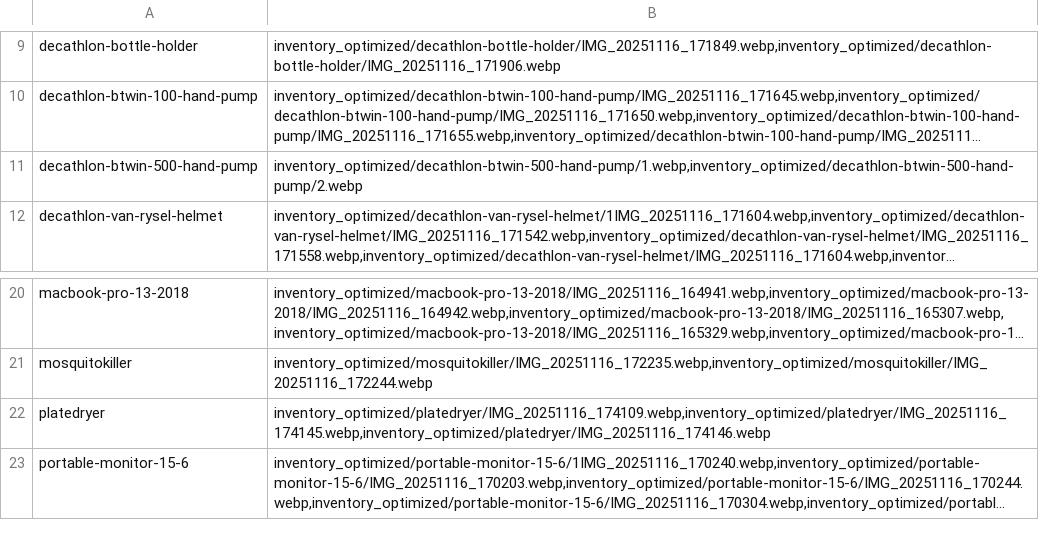
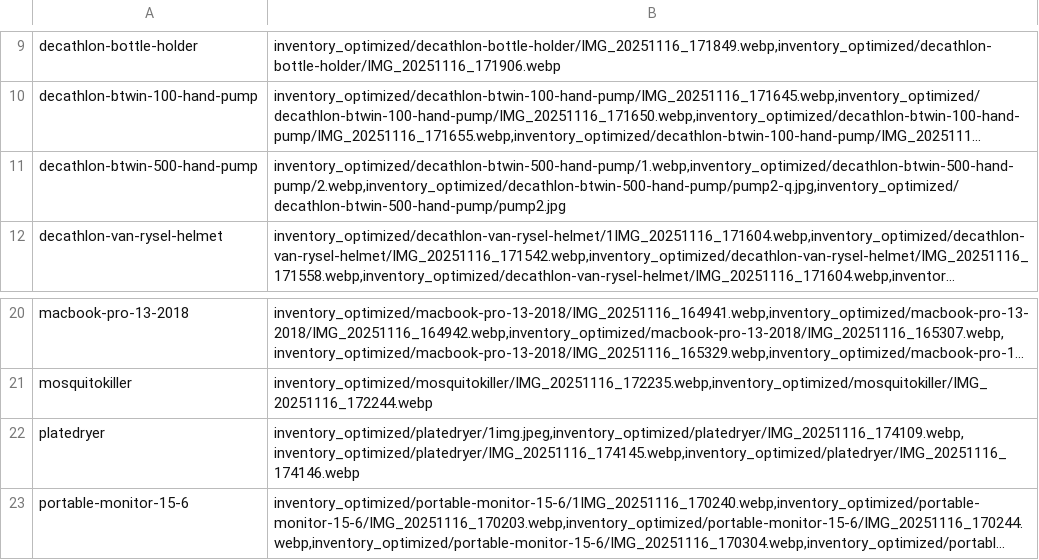
Before and after one commit to uguinard/espanol, a CSV file: onsale/photo_paths.csv, drawn as a sheet; only a part is shown, gaps mark what is left out; long unchanged cells end in …; the diff names each change by its address in the sheet, - before the commit and + after, or states it on an @@ line.

```diff
--- a/onsale/photo_paths.csv
+++ b/onsale/photo_paths.csv
-B11: inventory_optimized/decathlon-btwin-500-hand-pump/1.webp,inventory_optimized/decathlon-btwin-500-hand-pump/2.webp
+B11: inventory_optimized/decathlon-btwin-500-hand-pump/1.webp,inventory_optimized/decathlon-btwin-500-hand-pump/2.webp,inventory_optimized/decathlon-btwin-500-hand-pump/pump2-q.jpg,inventory_optimized/decathlon-btwin-500-hand-pump/pump2.jpg
-B22: inventory_optimized/platedryer/IMG_20251116_174109.webp,inventory_optimized/platedryer/IMG_20251116_174145.webp,inventory_optimized/platedryer/IMG_20251116_174146.webp
+B22: inventory_optimized/platedryer/1img.jpeg,inventory_optimized/platedryer/IMG_20251116_174109.webp,inventory_optimized/platedryer/IMG_20251116_174145.webp,inventory_optimized/platedryer/IMG_20251116_174146.webp
```
Also changed, not shown: 1 other file.
